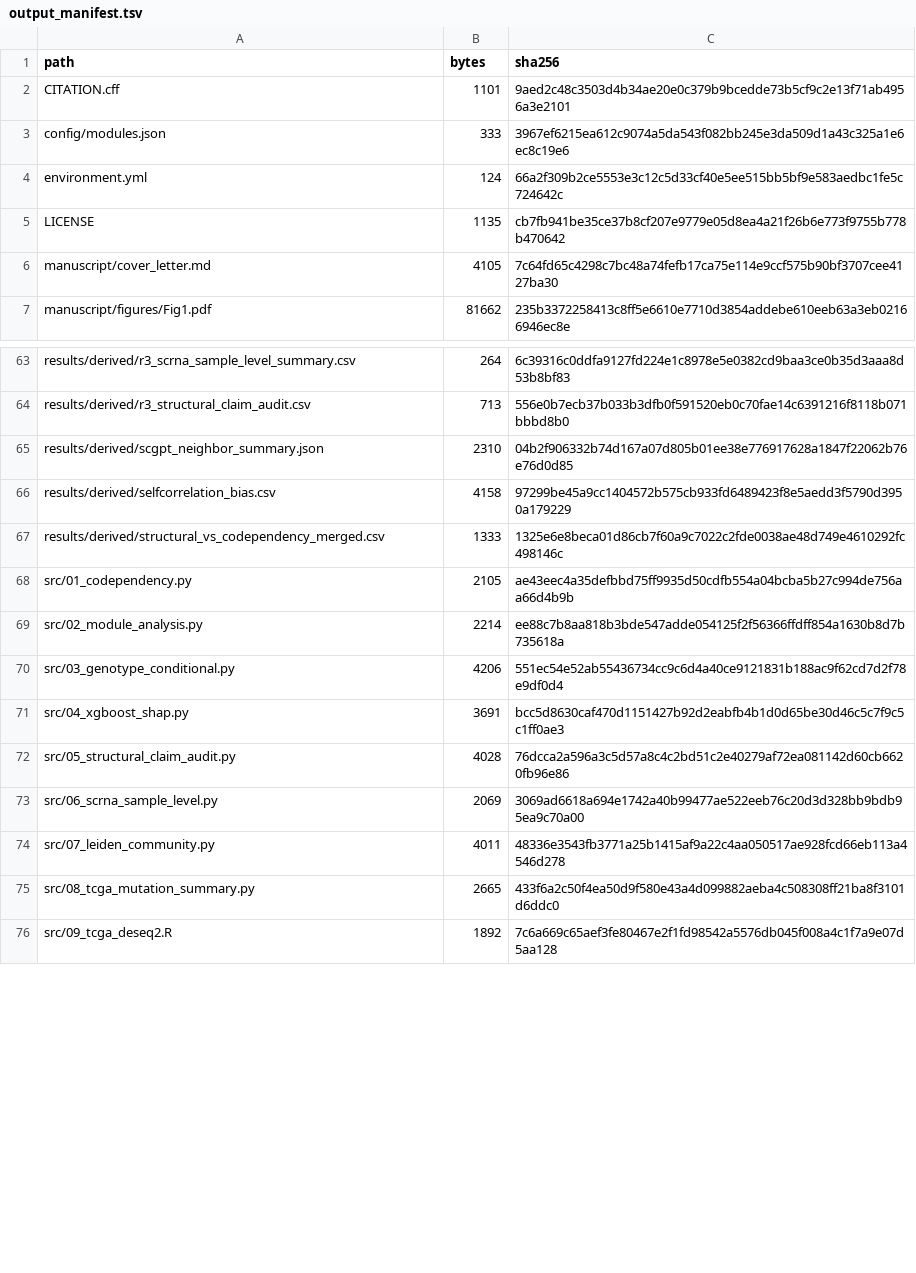
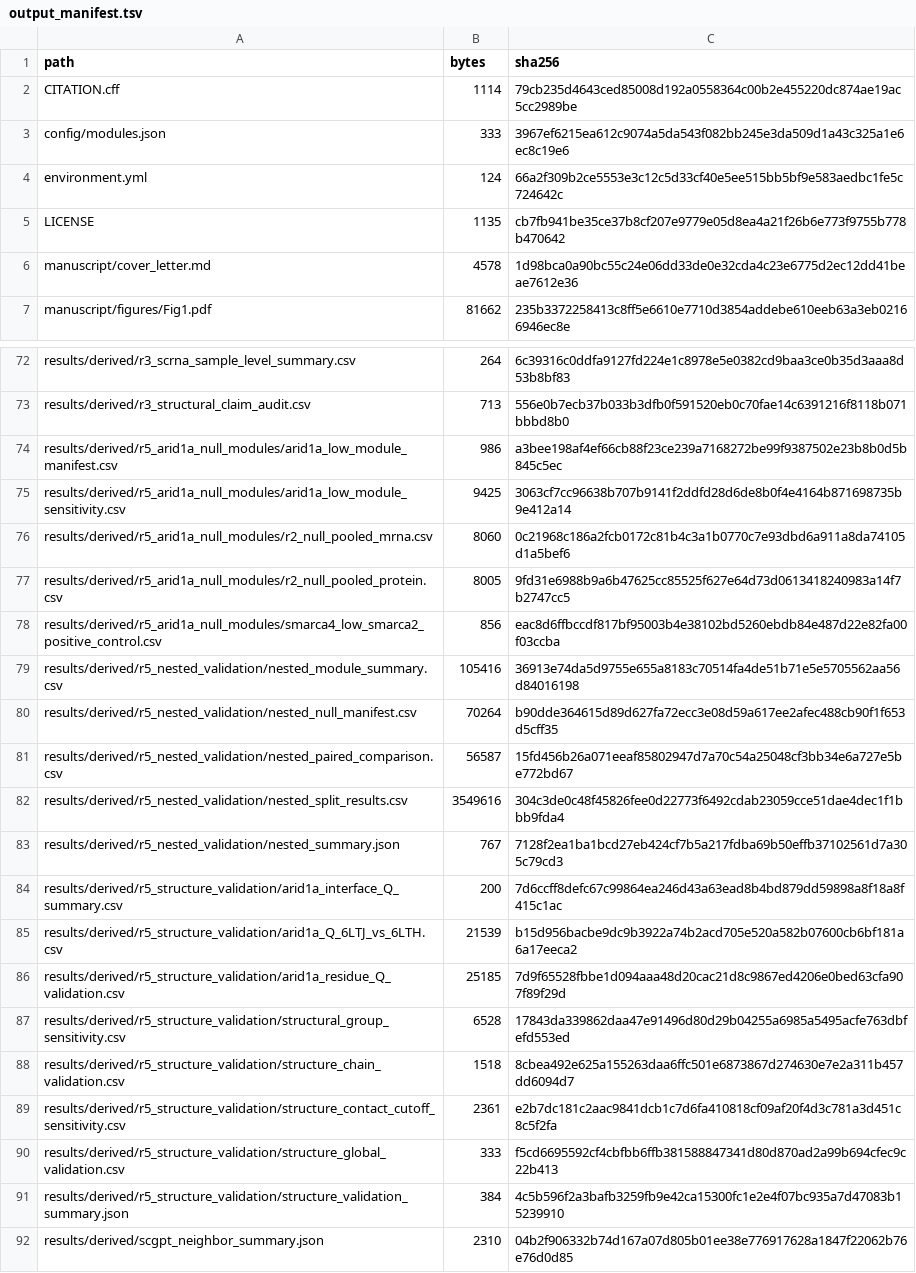
Before and after one commit to ArleneHarrison/arid1a-baf-collateral-dependency, a TSV file: metadata/output_manifest.tsv, drawn as a sheet; only a part is shown, gaps mark what is left out; the shorter side is filled out with more unchanged rows; the diff covers the shown part only.

```diff
--- a/metadata/output_manifest.tsv
+++ b/metadata/output_manifest.tsv
@@ -1,3 +1,3 @@
 path	bytes	sha256
-CITATION.cff	1101	9aed2c48c3503d4b34ae20e0c379b9bcedde73b5cf9c2e13f71ab4956a3e2101
+CITATION.cff	1114	79cb235d4643ced85008d192a0558364c00b2e455220dc874ae19ac5cc2989be
 config/modules.json	333	3967ef6215ea612c9074a5da543f082bb245e3da509d1a43c325a1e6ec8c19e6
@@ -5,3 +5,3 @@ environment.yml	124	66a2f309b2ce5553e3c12c5d33cf40e5ee515bb5bf9e583aedbc1fe5c724
 LICENSE	1135	cb7fb941be35ce37b8cf207e9779e05d8ea4a21f26b6e773f9755b778b470642
-manuscript/cover_letter.md	4105	7c64fd65c4298c7bc48a74fefb17ca75e114e9ccf575b90bf3707cee4127ba30
+manuscript/cover_letter.md	4578	1d98bca0a90bc55c24e06dd33de0e32cda4c23e6775d2ec12dd41beae7612e36
 manuscript/figures/Fig1.pdf	81662	235b3372258413c8ff5e6610e7710d3854addebe610eeb63a3eb02166946ec8e
@@ -64,2 +73,20 @@ results/derived/r3_scrna_sample_level_summary.csv	264	6c39316c0ddfa9127fd224e1c8
 results/derived/r3_structural_claim_audit.csv	713	556e0b7ecb37b033b3dfb0f591520eb0c70fae14c6391216f8118b071bbbd8b0
+results/derived/r5_arid1a_null_modules/arid1a_low_module_manifest.csv	986	a3bee198af4ef66cb88f23ce239a7168272be99f9387502e23b8b0d5b845c5ec
+results/derived/r5_arid1a_null_modules/arid1a_low_module_sensitivity.csv	9425	3063cf7cc96638b707b9141f2ddfd28d6de8b0f4e4164b871698735b9e412a14
+results/derived/r5_arid1a_null_modules/r2_null_pooled_mrna.csv	8060	0c21968c186a2fcb0172c81b4c3a1b0770c7e93dbd6a911a8da74105d1a5bef6
+results/derived/r5_arid1a_null_modules/r2_null_pooled_protein.csv	8005	9fd31e6988b9a6b47625cc85525f627e64d73d0613418240983a14f7b2747cc5
+results/derived/r5_arid1a_null_modules/smarca4_low_smarca2_positive_control.csv	856	eac8d6ffbccdf817bf95003b4e38102bd5260ebdb84e487d22e82fa00f03ccba
+results/derived/r5_nested_validation/nested_module_summary.csv	105416	36913e74da5d9755e655a8183c70514fa4de51b71e5e5705562aa56d84016198
+results/derived/r5_nested_validation/nested_null_manifest.csv	70264	b90dde364615d89d627fa72ecc3e08d59a617ee2afec488cb90f1f653d5cff35
+results/derived/r5_nested_validation/nested_paired_comparison.csv	56587	15fd456b26a071eeaf85802947d7a70c54a25048cf3bb34e6a727e5be772bd67
+results/derived/r5_nested_validation/nested_split_results.csv	3549616	304c3de0c48f45826fee0d22773f6492cdab23059cce51dae4dec1f1bbb9fda4
+results/derived/r5_nested_validation/nested_summary.json	767	7128f2ea1ba1bcd27eb424cf7b5a217fdba69b50effb37102561d7a305c79cd3
+results/derived/r5_structure_validation/arid1a_interface_Q_summary.csv	200	7d6ccff8defc67c99864ea246d43a63ead8b4bd879dd59898a8f18a8f415c1ac
+results/derived/r5_structure_validation/arid1a_Q_6LTJ_vs_6LTH.csv	21539	b15d956bacbe9dc9b3922a74b2acd705e520a582b07600cb6bf181a6a17eeca2
+results/derived/r5_structure_validation/arid1a_residue_Q_validation.csv	25185	7d9f65528fbbe1d094aaa48d20cac21d8c9867ed4206e0bed63cfa907f89f29d
+results/derived/r5_structure_validation/structural_group_sensitivity.csv	6528	17843da339862daa47e91496d80d29b04255a6985a5495acfe763dbfefd553ed
+results/derived/r5_structure_validation/structure_chain_validation.csv	1518	8cbea492e625a155263daa6ffc501e6873867d274630e7e2a311b457dd6094d7
+results/derived/r5_structure_validation/structure_contact_cutoff_sensitivity.csv	2361	e2b7dc181c2aac9841dcb1c7d6fa410818cf09af20f4d3c781a3d451c8c5f2fa
+results/derived/r5_structure_validation/structure_global_validation.csv	333	f5cd6695592cf4cbfbb6ffb381588847341d80d870ad2a99b694cfec9c22b413
+results/derived/r5_structure_validation/structure_validation_summary.json	384	4c5b596f2a3bafb3259fb9e42ca15300fc1e2e4f07bc935a7d47083b15239910
 results/derived/scgpt_neighbor_summary.json	2310	04b2f906332b74d167a07d805b01ee38e776917628a1847f22062b76e76d0d85
```
Also changed, not shown: 13 added rows and 26 edited cells elsewhere in this file, metadata/claim_manifest.tsv, metadata/data_manifest.tsv, 45 other files.
